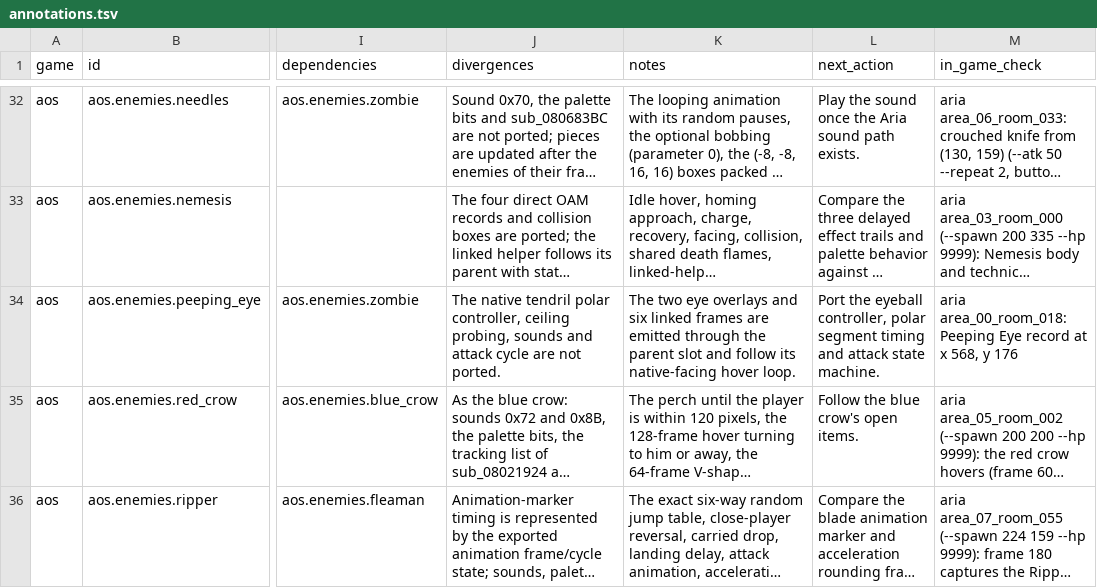
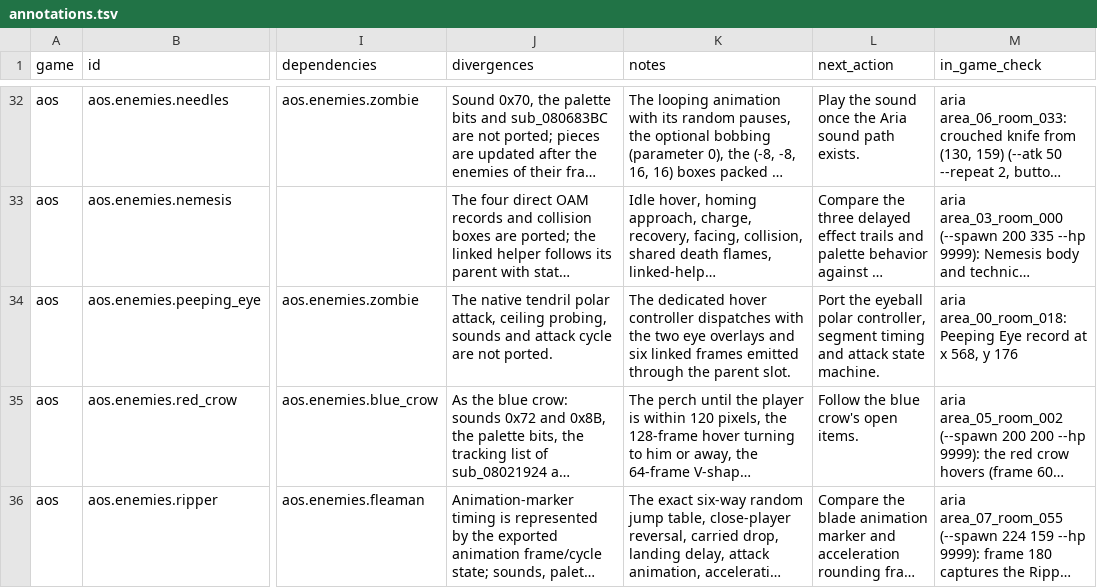
Before and after one commit to wozt/metroidvania, a TSV file: data/native_parity/annotations.tsv, drawn as a sheet; only a part is shown, gaps mark what is left out; long unchanged cells end in …; the diff covers the shown part only; the diff names each change by its address in the sheet, - before the commit and + after, or states it on an @@ line.

```diff
--- a/data/native_parity/annotations.tsv
+++ b/data/native_parity/annotations.tsv
-J34 (divergences): …tendril polar controller, ceiling probing,…
+J34 (divergences): …tendril polar attack, ceiling probing,…
-K34 (notes): The two eye overlays and six linked frames are emitted through the parent slot and follow its native-facing hover loop.
+K34 (notes): The dedicated hover controller dispatches with the two eye overlays and six linked frames emitted through the parent slot.
-L34 (next_action): …the eyeball controller, polar segment timing…
+L34 (next_action): …the eyeball polar controller, segment timing…
```
Also changed, not shown: 5 edited cells elsewhere in this file, data/dashboard/features.tsv, 7 other files.
